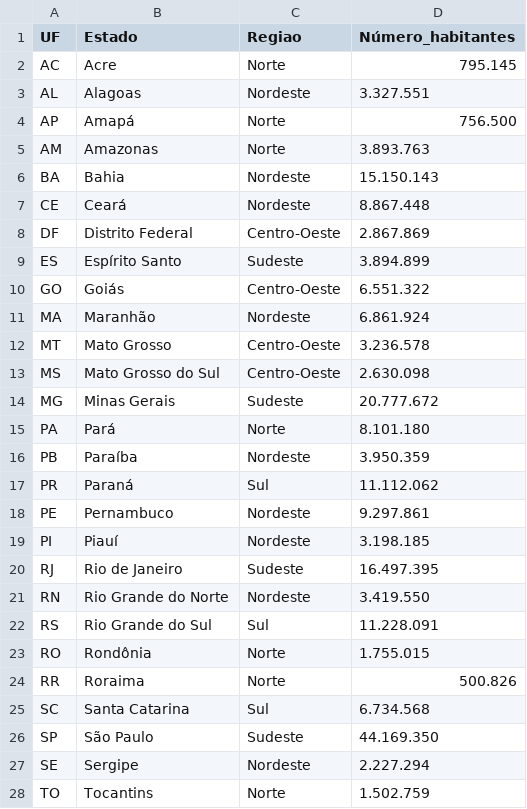
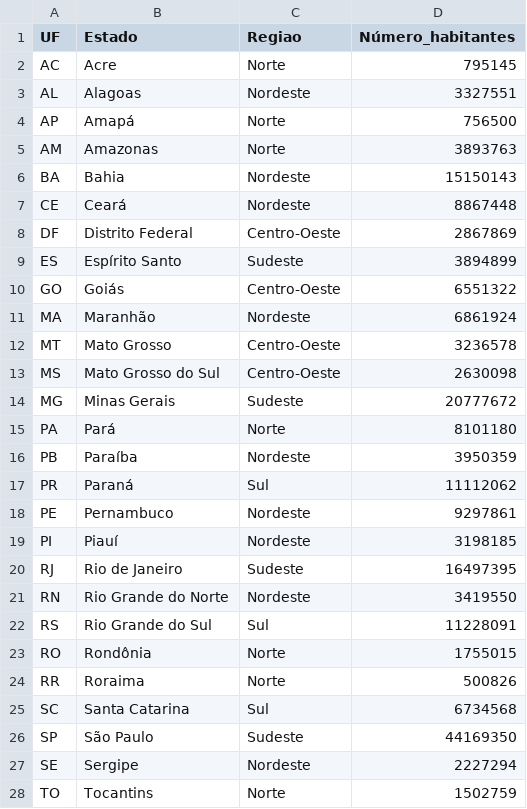
Before and after one commit to TiagoTozo/TP2-IBD, a CSV file: DataSets/estados.csv, drawn as a sheet.

Commit message:
concertei um tilt meu de 1321 virar 1.321

```diff
--- a/DataSets/estados.csv
+++ b/DataSets/estados.csv
@@ -1,28 +1,28 @@
 UF;Estado;Regiao;Número_habitantes
-AC;Acre;Norte;795.145
-AL;Alagoas;Nordeste;3.327.551
-AP;Amapá;Norte;756.500
-AM;Amazonas;Norte;3.893.763
-BA;Bahia;Nordeste;15.150.143
-CE;Ceará;Nordeste;8.867.448
-DF;Distrito Federal;Centro-Oeste;2.867.869
-ES;Espírito Santo;Sudeste;3.894.899
-GO;Goiás;Centro-Oeste;6.551.322
-MA;Maranhão;Nordeste;6.861.924
-MT;Mato Grosso;Centro-Oeste;3.236.578
-MS;Mato Grosso do Sul;Centro-Oeste;2.630.098
-MG;Minas Gerais;Sudeste;20.777.672
-PA;Pará;Norte;8.101.180
-PB;Paraíba;Nordeste;3.950.359
-PR;Paraná;Sul;11.112.062
-PE;Pernambuco;Nordeste;9.297.861
-PI;Piauí;Nordeste;3.198.185
-RJ;Rio de Janeiro;Sudeste;16.497.395
-RN;Rio Grande do Norte;Nordeste;3.419.550
-RS;Rio Grande do Sul;Sul;11.228.091
-RO;Rondônia;Norte;1.755.015
-RR;Roraima;Norte;500.826
-SC;Santa Catarina;Sul;6.734.568
-SP;São Paulo;Sudeste;44.169.350
-SE;Sergipe;Nordeste;2.227.294
-TO;Tocantins;Norte;1.502.759
+AC;Acre;Norte;795145
+AL;Alagoas;Nordeste;3327551
+AP;Amapá;Norte;756500
+AM;Amazonas;Norte;3893763
+BA;Bahia;Nordeste;15150143
+CE;Ceará;Nordeste;8867448
+DF;Distrito Federal;Centro-Oeste;2867869
+ES;Espírito Santo;Sudeste;3894899
+GO;Goiás;Centro-Oeste;6551322
+MA;Maranhão;Nordeste;6861924
+MT;Mato Grosso;Centro-Oeste;3236578
+MS;Mato Grosso do Sul;Centro-Oeste;2630098
+MG;Minas Gerais;Sudeste;20777672
+PA;Pará;Norte;8101180
+PB;Paraíba;Nordeste;3950359
+PR;Paraná;Sul;11112062
+PE;Pernambuco;Nordeste;9297861
+PI;Piauí;Nordeste;3198185
+RJ;Rio de Janeiro;Sudeste;16497395
+RN;Rio Grande do Norte;Nordeste;3419550
+RS;Rio Grande do Sul;Sul;11228091
+RO;Rondônia;Norte;1755015
+RR;Roraima;Norte;500826
+SC;Santa Catarina;Sul;6734568
+SP;São Paulo;Sudeste;44169350
+SE;Sergipe;Nordeste;2227294
+TO;Tocantins;Norte;1502759
```
